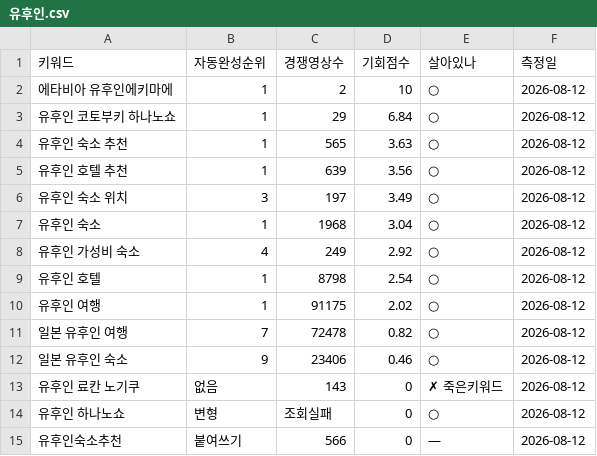
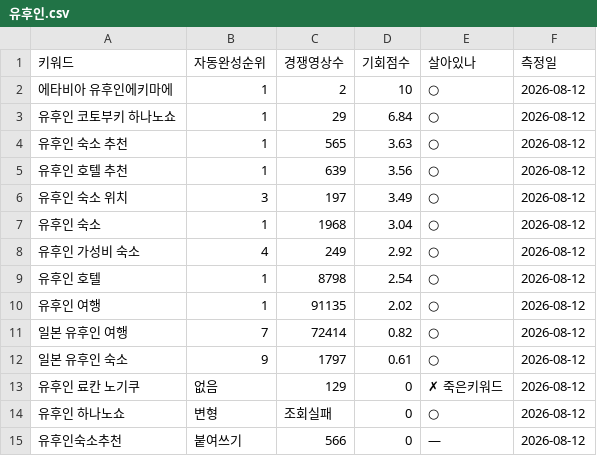
Before and after one commit to dgmasters01/tw-b2b, a CSV file: _content/youtube/keywords/유후인.csv, drawn as a sheet.

```diff
--- a/_content/youtube/keywords/유후인.csv
+++ b/_content/youtube/keywords/유후인.csv
@@ -9,6 +9,6 @@
 유후인 호텔,1,8798,2.54,○,2026-08-12
-유후인 여행,1,91175,2.02,○,2026-08-12
-일본 유후인 여행,7,72478,0.82,○,2026-08-12
-일본 유후인 숙소,9,23406,0.46,○,2026-08-12
-유후인 료칸 노기쿠,없음,143,0,✗ 죽은키워드,2026-08-12
+유후인 여행,1,91135,2.02,○,2026-08-12
+일본 유후인 여행,7,72414,0.82,○,2026-08-12
+일본 유후인 숙소,9,1797,0.61,○,2026-08-12
+유후인 료칸 노기쿠,없음,129,0,✗ 죽은키워드,2026-08-12
 유후인 하나노쇼,변형,조회실패,0,○,2026-08-12
```
